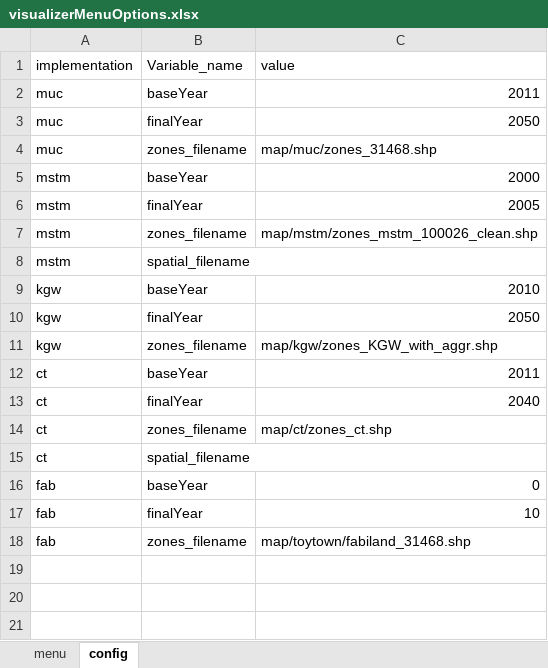
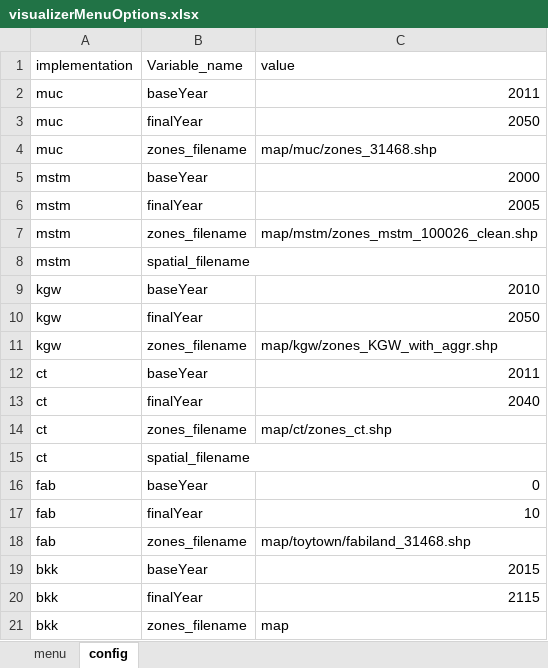
Before and after one commit to msmobility/msm-visualizer, an Excel workbook: visualizer_2/SILOVisualizer/visualizerMenuOptions.xlsx, sheet config, drawn as a sheet; values as stored, in another font and other column widths than the file's, no borders; the diff names each change by its address in the sheet, - before the commit and + after, or states it on an @@ line.

```diff
--- a/visualizer_2/SILOVisualizer/visualizerMenuOptions.xlsx (sheet config)
+++ b/visualizer_2/SILOVisualizer/visualizerMenuOptions.xlsx (sheet config)
+row 19: bkk | baseYear | 2015
+row 20: bkk | finalYear | 2115
+row 21: bkk | zones_filename | map
```
Also changed, not shown: 43 other files.
